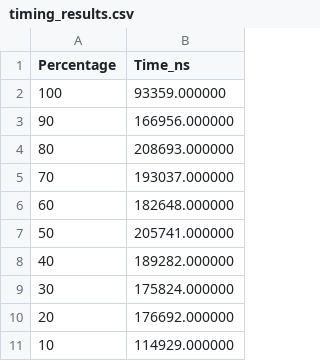
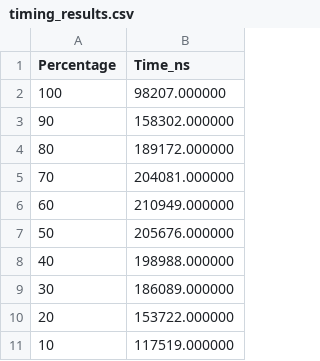
Before and after one commit to reikdas/csr-spmv-simple-codegen, a CSV file: timing_results.csv, drawn as a sheet.

Commit message:
Revert to timing kernel call in loop

```diff
--- a/timing_results.csv
+++ b/timing_results.csv
@@ -1,11 +1,11 @@
 Percentage,Time_ns
-100,93359.000000
-90,166956.000000
-80,208693.000000
-70,193037.000000
-60,182648.000000
-50,205741.000000
-40,189282.000000
-30,175824.000000
-20,176692.000000
-10,114929.000000
+100,98207.000000
+90,158302.000000
+80,189172.000000
+70,204081.000000
+60,210949.000000
+50,205676.000000
+40,198988.000000
+30,186089.000000
+20,153722.000000
+10,117519.000000
```
Also changed, not shown: 4 other files.
